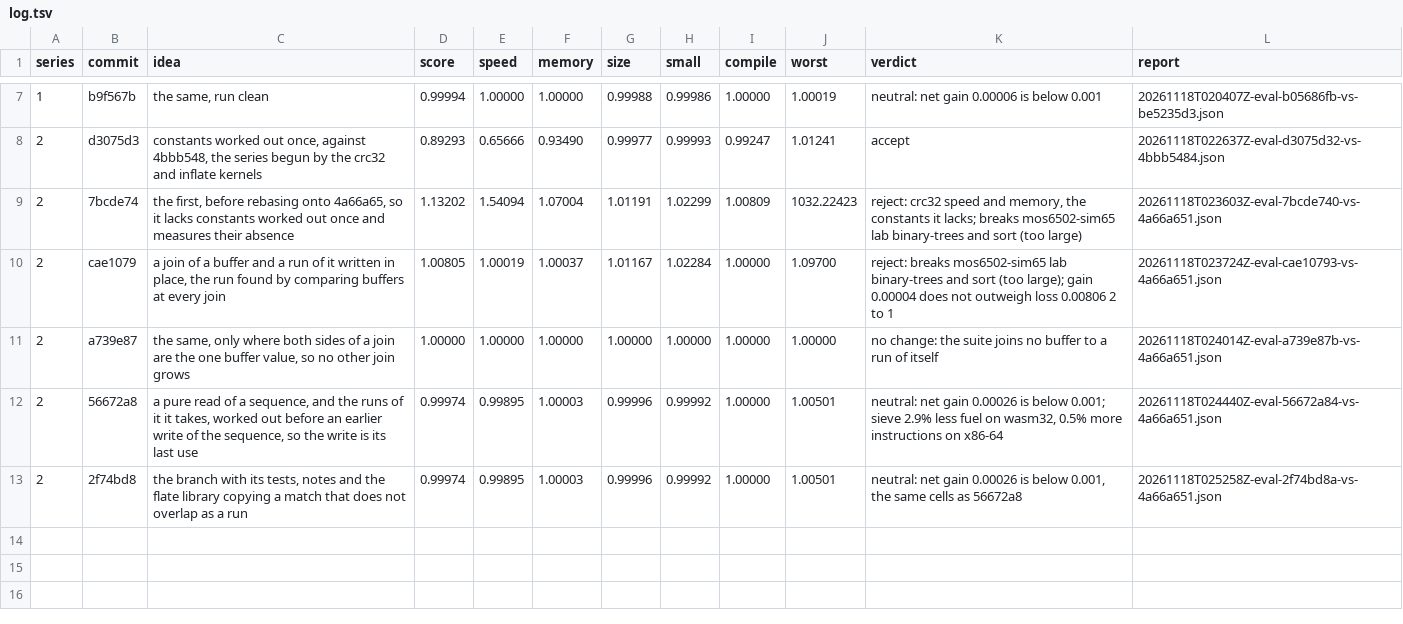
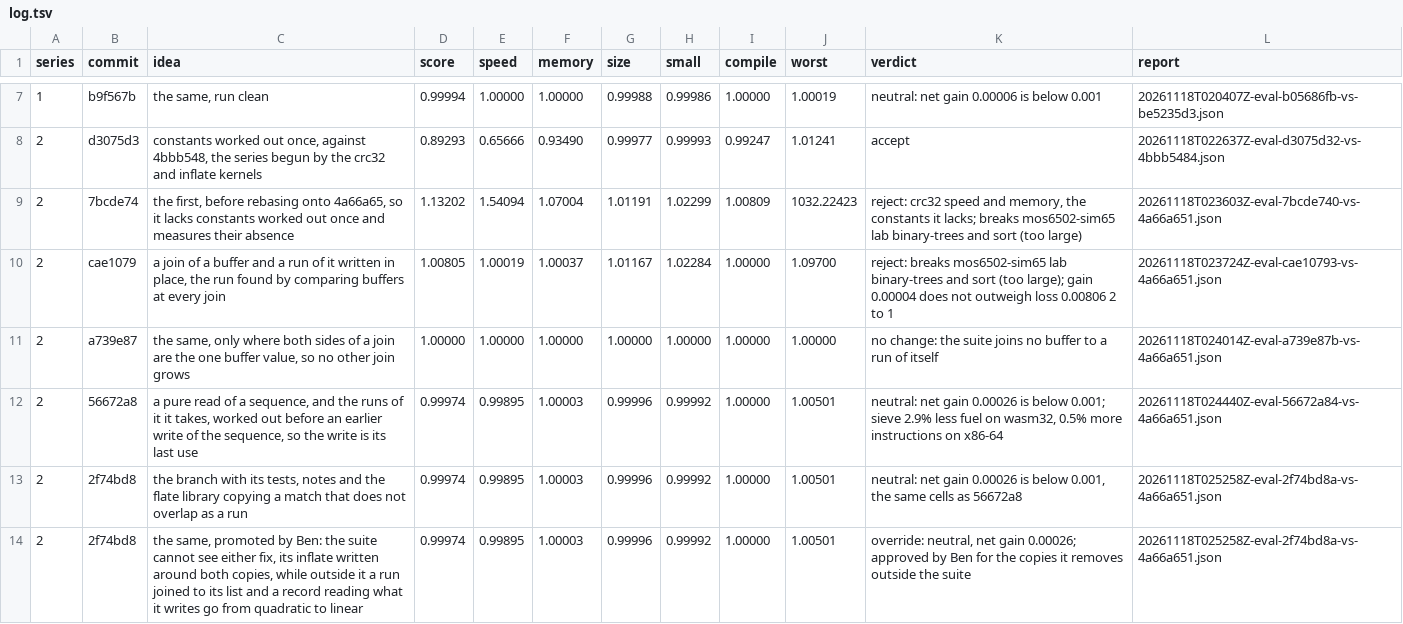
Before and after one commit to benburk/faun-lang, a TSV file: ratchet/log.tsv, drawn as a sheet; only a part is shown, gaps mark what is left out.

Commit message:
The copies branch is promoted by override, Ben's call: neutral on the suite, whose inflate is written around both copies, and quadratic to linear outside it for a run joined to its own list and a record reading what it writes

```diff
--- a/ratchet/log.tsv
+++ b/ratchet/log.tsv
@@ -13 +13,2 @@ series	commit	idea	score	speed	memory	size	small	compile	worst	verdict	report
 2	2f74bd8	the branch with its tests, notes and the flate library copying a match that does not overlap as a run	0.99974	0.99895	1.00003	0.99996	0.99992	1.00000	1.00501	neutral: net gain 0.00026 is below 0.001, the same cells as 56672a8	20261118T025258Z-eval-2f74bd8a-vs-4a66a651.json
+2	2f74bd8	the same, promoted by Ben: the suite cannot see either fix, its inflate written around both copies, while outside it a run joined to its list and a record reading what it writes go from quadratic to linear	0.99974	0.99895	1.00003	0.99996	0.99992	1.00000	1.00501	override: neutral, net gain 0.00026; approved by Ben for the copies it removes outside the suite	20261118T025258Z-eval-2f74bd8a-vs-4a66a651.json
```
Also changed, not shown: 1 other file.
